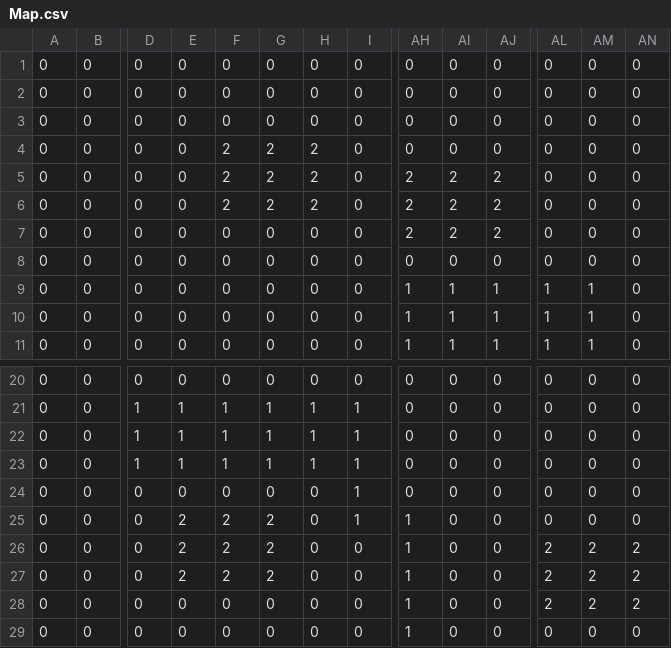
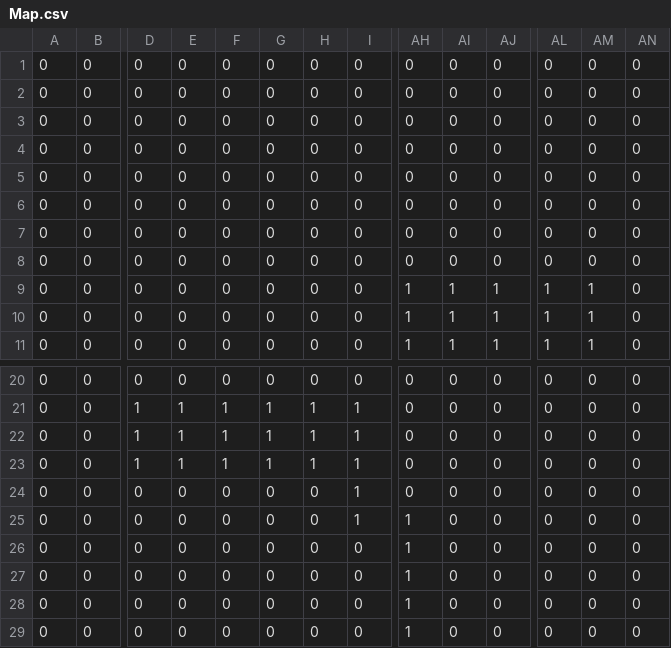
Before and after one commit to Lehoangminh-dab/Tankombat, a CSV file: Assets/Maps/Map.csv, drawn as a sheet; only a part is shown, gaps mark what is left out; the diff names each change by its address in the sheet, - before the commit and + after, or states it on an @@ line.

```diff
--- a/Assets/Maps/Map.csv
+++ b/Assets/Maps/Map.csv
-F4:F6: 2
+F4:F6: 0
-G4:G6: 2
+G4:G6: 0
-H4:H6: 2
+H4:H6: 0
-AH5:AH7: 2
+AH5:AH7: 0
-AI5:AI7: 2
+AI5:AI7: 0
-AJ5:AJ7: 2
+AJ5:AJ7: 0
-E25:E27: 2
+E25:E27: 0
-F25:F27: 2
+F25:F27: 0
-G25:G27: 2
+G25:G27: 0
-AL26:AL28: 2
+AL26:AL28: 0
-AM26:AM28: 2
+AM26:AM28: 0
-AN26:AN28: 2
+AN26:AN28: 0
```
Also changed, not shown: 22 other files.
